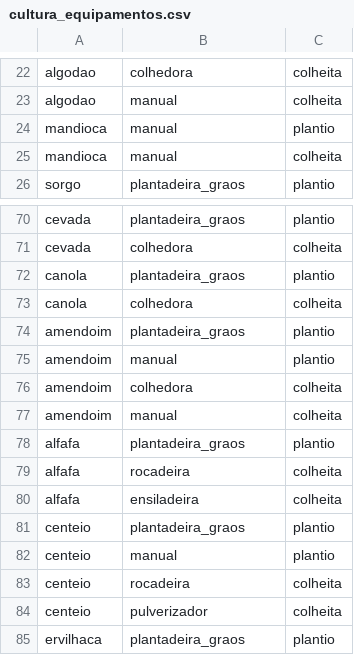
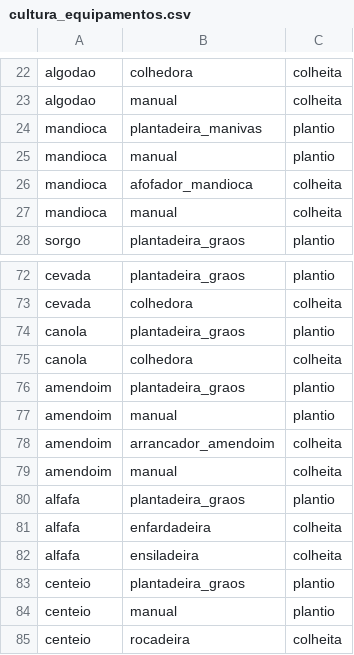
Before and after one commit to eeomts/FieldShift-NasaSpaceApps-Hackathon, a CSV file: data/catalogo/cultura_equipamentos.csv, drawn as a sheet; only a part is shown, gaps mark what is left out; the shorter side is filled out with more unchanged rows.

Commit message:
feat(catalogo): add baler, peanut digger and cassava planter and lifter
Four equipment categories the crop requirements needed: hay needs a
baler (alfalfa harvest no longer counts a mower alone), peanut harvest
needs a digger-inverter, and cassava gets a planter and a lifter as
options next to manual work. Synonyms in PT and EN, with a test that no
synonym matches two categories.

```diff
--- a/data/catalogo/cultura_equipamentos.csv
+++ b/data/catalogo/cultura_equipamentos.csv
@@ -23,3 +23,5 @@ algodao,colhedora,colheita
 algodao,manual,colheita
+mandioca,plantadeira_manivas,plantio
 mandioca,manual,plantio
+mandioca,afofador_mandioca,colheita
 mandioca,manual,colheita
@@ -75,6 +77,6 @@ amendoim,plantadeira_graos,plantio
 amendoim,manual,plantio
-amendoim,colhedora,colheita
+amendoim,arrancador_amendoim,colheita
 amendoim,manual,colheita
 alfafa,plantadeira_graos,plantio
-alfafa,rocadeira,colheita
+alfafa,enfardadeira,colheita
 alfafa,ensiladeira,colheita
```
Also changed, not shown: 3 other files.
